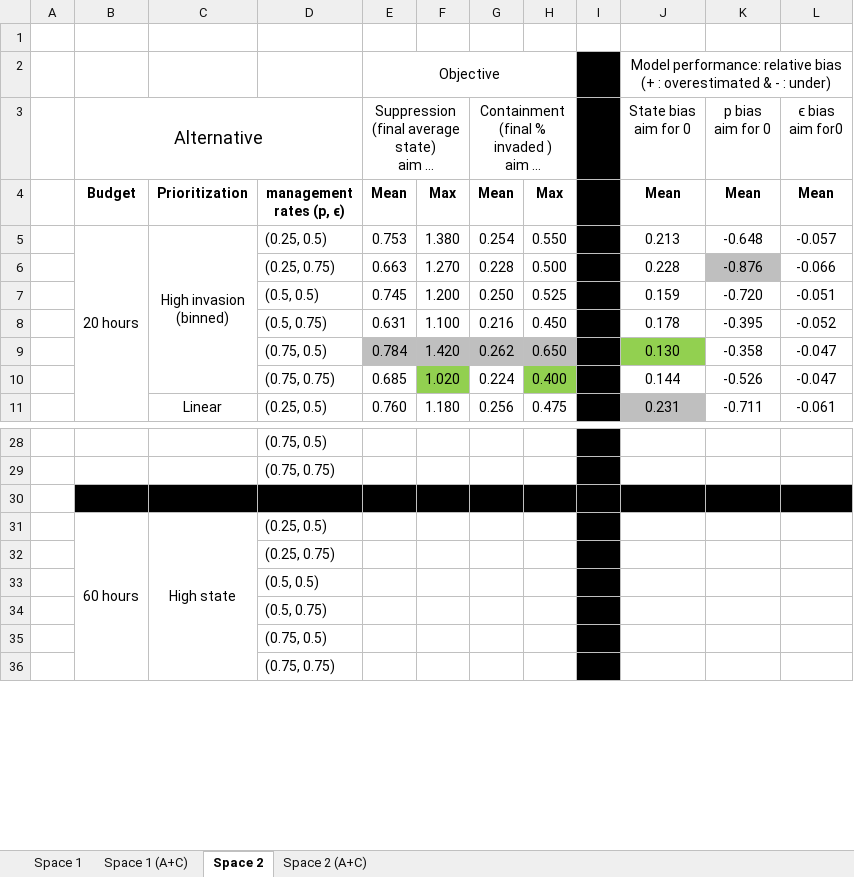
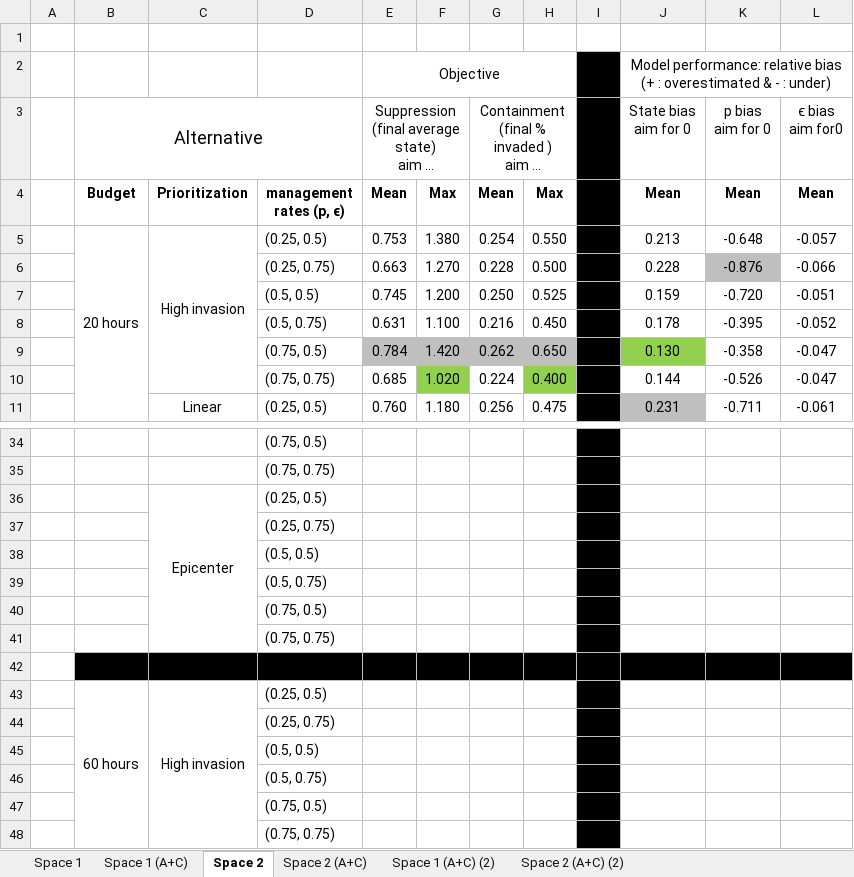
Before and after one commit to Quantitative-Conservation-Lab/Thompson_etal_InReview, an Excel workbook: tables.xlsx, sheet Space 2, drawn as a sheet; only a part is shown, gaps mark what is left out; long unchanged cells end in …; values as stored, in another font and other column widths than the file's, no borders; addresses are those after the commit; ↵ is a line break in a cell; the diff covers the shown part only; the diff names each change by its address in the sheet, - before the commit and + after, or states it on an @@ line.

```diff
--- a/tables.xlsx (sheet Space 2)
+++ b/tables.xlsx (sheet Space 2)
+sheet tab: Space 1 (A+C) (2)
+sheet tab: Space 2 (A+C) (2)
-C5: High invasion ↵ (binned)
+C5: High invasion
+row 36:  |  | Epicenter | (0.25, 0.5)
+row 37:  |  |  | (0.25, 0.75)
+row 38:  |  |  | (0.5, 0.5)
+row 39:  |  |  | (0.5, 0.75)
+row 40:  |  |  | (0.75, 0.5)
+row 41:  |  |  | (0.75, 0.75)
-C43: High state
+C43: High invasion
```
Also changed, not shown: 12 added rows, 1 edited cell and merged cells elsewhere in this sheet, sheet Space 1 (A+C), sheet Space 2 (A+C), sheet Space 1, 1 other file.
